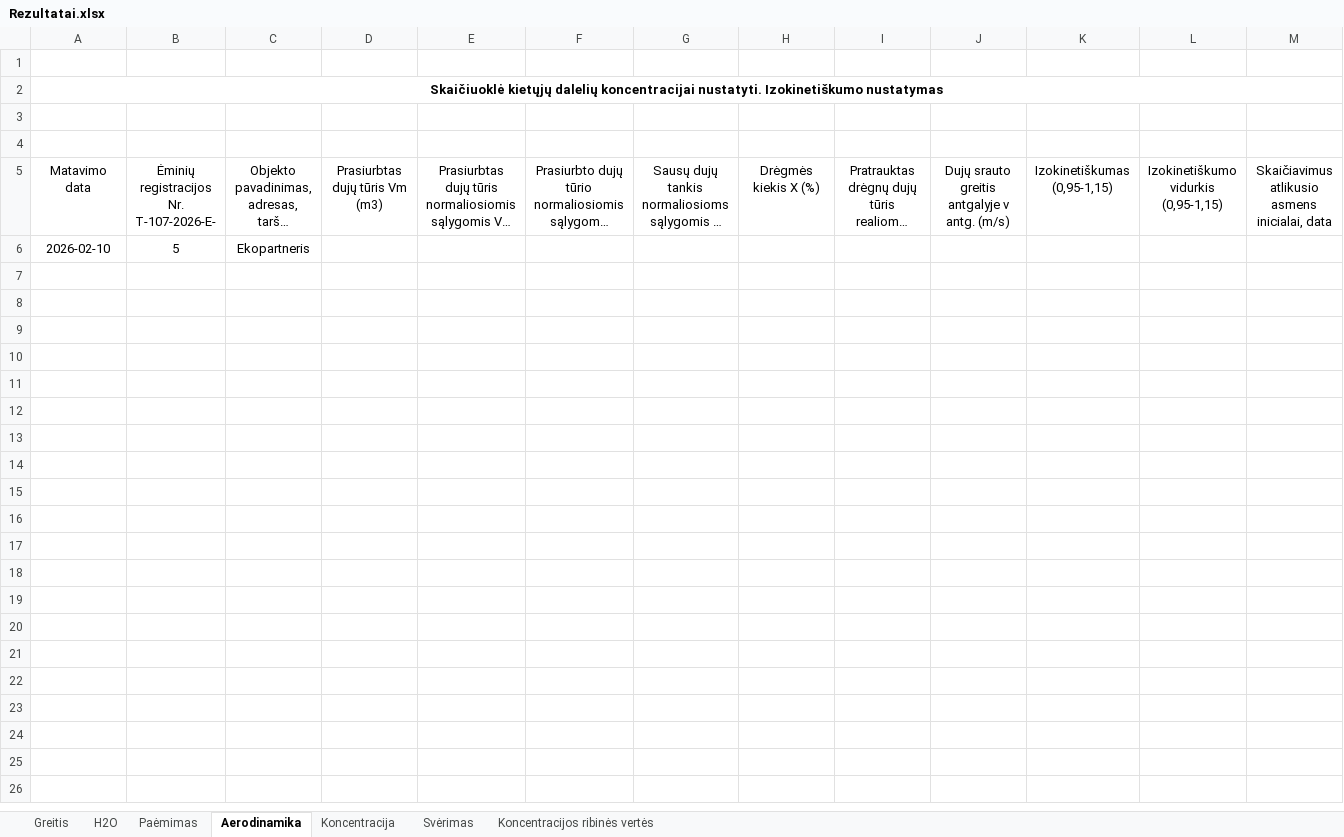
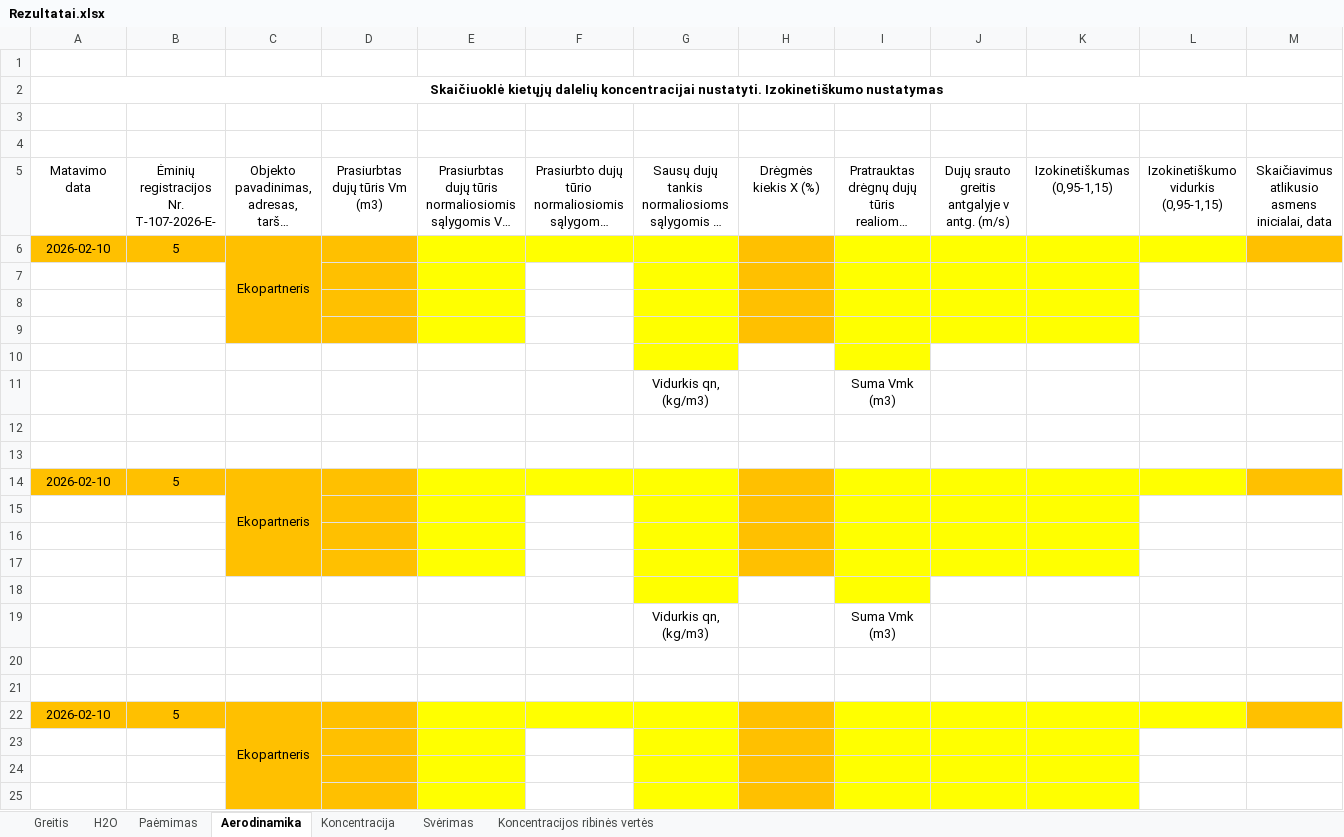
Before and after one commit to TomasVilkickas/Skaiciavimai, an Excel workbook: Rezultatai.xlsx, sheet Aerodinamika, drawn as a sheet; only a part is shown; long unchanged cells end in …; values as stored, in another font and other column widths than the file's, no borders; rows hold the shown columns only; the diff covers the shown part only; the diff names each change by its address in the sheet, - before the commit and + after, or states it on an @@ line.

Commit message:
Nuspalvinta Aerodinamika

```diff
--- a/Rezultatai.xlsx (sheet Aerodinamika)
+++ b/Rezultatai.xlsx (sheet Aerodinamika)
-A6:D6 fill: none
+A6:D6 fill: #FFC000
+C6:C9 merged
-E6:G6 fill: none
+E6:G6 fill: #FFFF00
-H6 fill: none
+H6 fill: #FFC000
-I6:L6 fill: none
+I6:L6 fill: #FFFF00
-M6 fill: none
+M6 fill: #FFC000
+row 7: (empty)
+row 8: (empty)
+row 9: (empty)
+row 10: (empty)
+row 11:  |  |  |  |  |  | Vidurkis qn, (kg/m3) |  | Suma Vmk (m3)
+row 12: (empty)
+row 13: (empty)
+row 14: 2026-02-10 | 5 | Ekopartneris
+row 15: (empty)
+row 16: (empty)
+row 17: (empty)
+row 18: (empty)
+row 19:  |  |  |  |  |  | Vidurkis qn, (kg/m3) |  | Suma Vmk (m3)
+row 20: (empty)
+row 21: (empty)
+row 22: 2026-02-10 | 5 | Ekopartneris
+row 23: (empty)
+row 24: (empty)
+row 25: (empty)
```
Also changed, not shown: 101 added rows and cell formats elsewhere in this sheet, sheet Paėmimas, PVZ1.xlsx, Pradiniai.xlsx, 4 other files.
